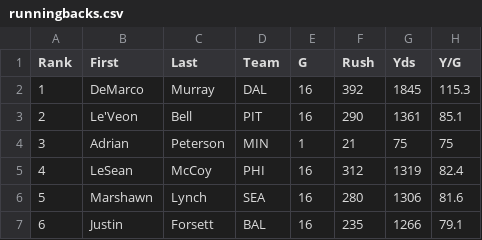
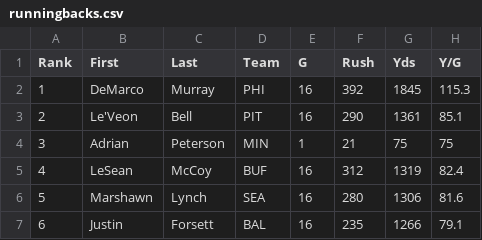
Before and after one commit to djhelbert/fantasy-football-auction-pro, a CSV file: fantasy-football-auction-pro/src/main/resources/data/2014/runningbacks.csv, drawn as a sheet; only a part is shown; the diff names each change by its address in the sheet, - before the commit and + after, or states it on an @@ line.

Commit message:
RB Updates

```diff
--- a/fantasy-football-auction-pro/src/main/resources/data/2014/runningbacks.csv
+++ b/fantasy-football-auction-pro/src/main/resources/data/2014/runningbacks.csv
-D2 (Team): DAL
+D2 (Team): PHI
-D5 (Team): PHI
+D5 (Team): BUF
```
